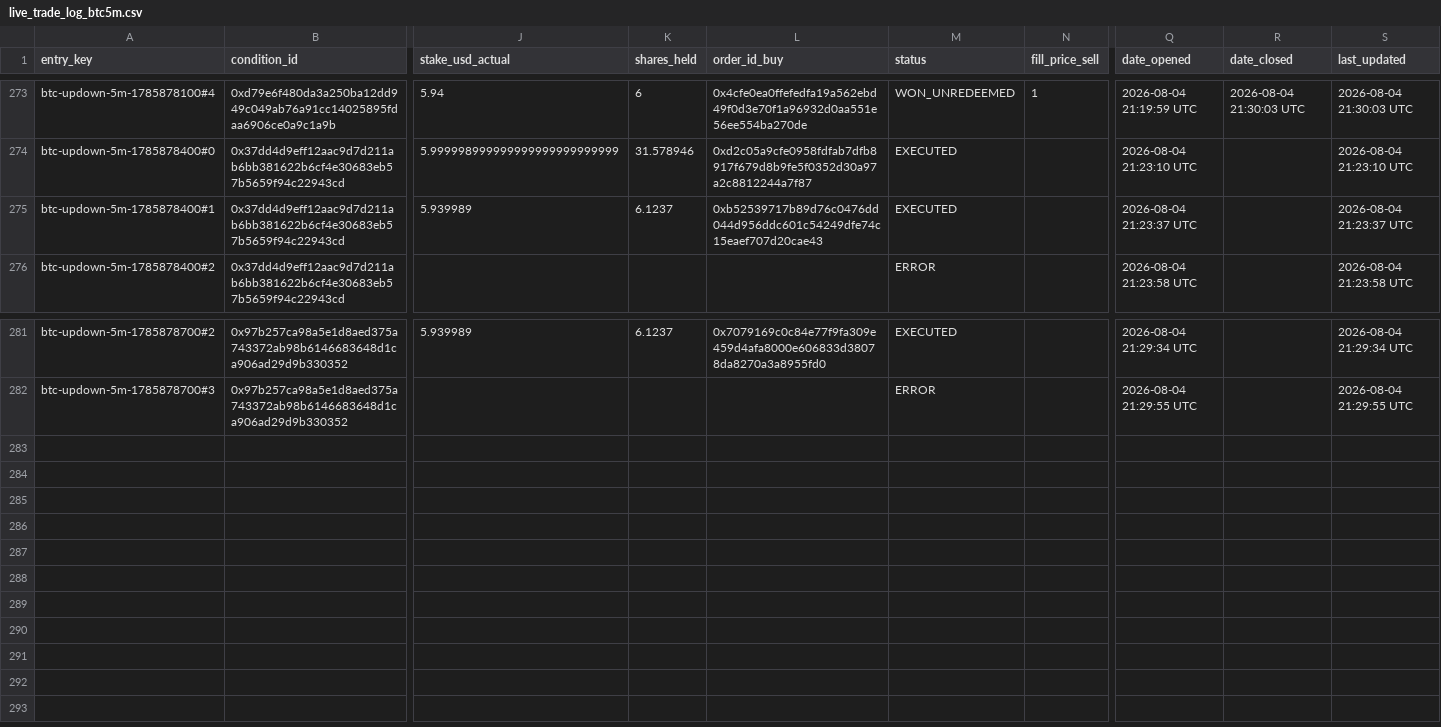
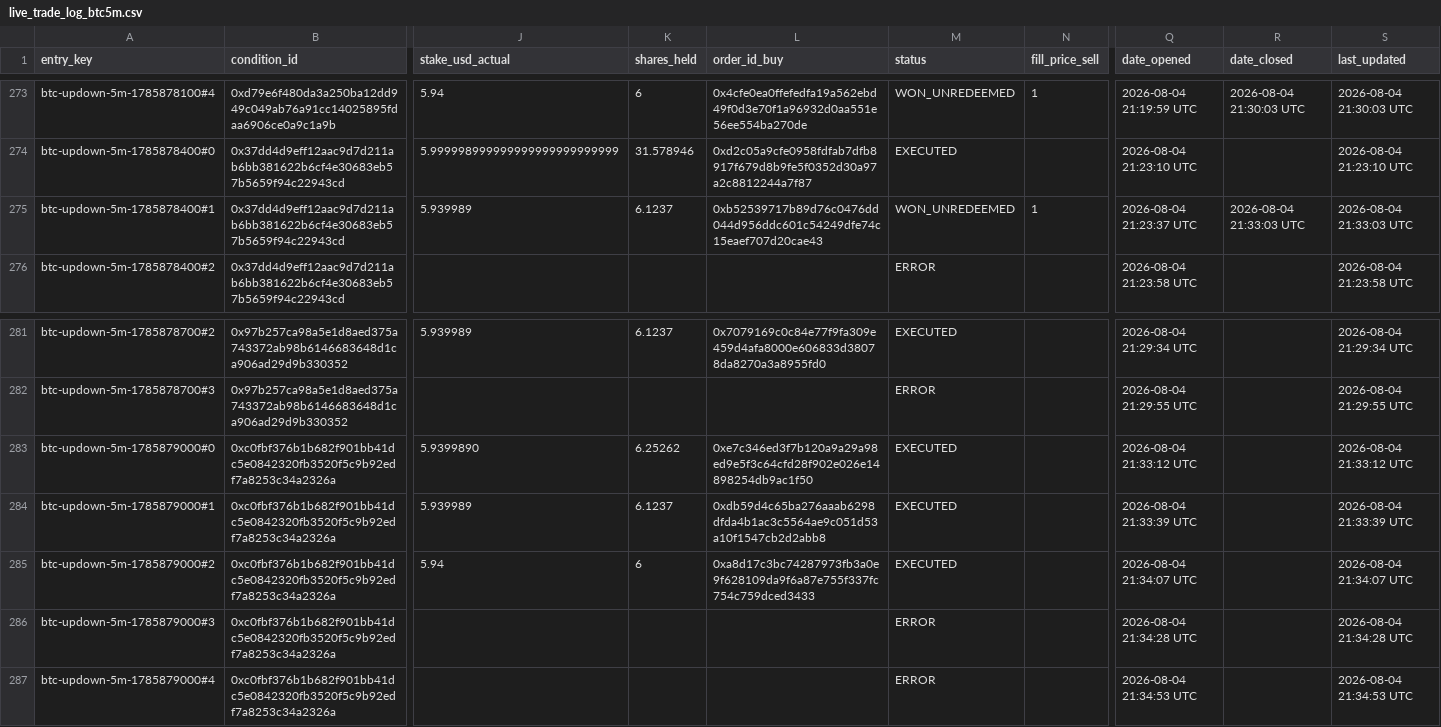
Before and after one commit to giuseppemineo685-beep/atlantis-polymarket-screening, a CSV file: outputs/live_trade_log_btc5m.csv, drawn as a sheet; only a part is shown, gaps mark what is left out; rows hold the shown columns only; the diff names each change by its address in the sheet, - before the commit and + after, or states it on an @@ line.

Commit message:
BTC5m LIVE execution run: 2026-08-04 21:35 UTC

```diff
--- a/outputs/live_trade_log_btc5m.csv
+++ b/outputs/live_trade_log_btc5m.csv
-M275 (status): EXECUTED
+M275 (status): WON_UNREDEEMED
-N275 (fill_price_sell): (empty)
+N275 (fill_price_sell): 1
-R275 (date_closed): (empty)
+R275 (date_closed): 2026-08-04 21:33:03 UTC
-S275 (last_updated): 2026-08-04 21:23:37 UTC
+S275 (last_updated): 2026-08-04 21:33:03 UTC
+row 283: btc-updown-5m-1785879000#0 | 0xc0fbf376b1b682f901bb41dc5e0842320fb3520f5c9b92edf7a8253c34a2326a | 5.9399890 | 6.25262 | 0xe7c346ed3f7b120a9a29a98ed9e5f3c64cfd28f902e026e14898254db9ac1f50 | EXECUTED |  | 2026-08-04 21:33:12 UTC |  | 2026-08-04 21:33:12 UTC
+row 284: btc-updown-5m-1785879000#1 | 0xc0fbf376b1b682f901bb41dc5e0842320fb3520f5c9b92edf7a8253c34a2326a | 5.939989 | 6.1237 | 0xdb59d4c65ba276aaab6298dfda4b1ac3c5564ae9c051d53a10f1547cb2d2abb8 | EXECUTED |  | 2026-08-04 21:33:39 UTC |  | 2026-08-04 21:33:39 UTC
+row 285: btc-updown-5m-1785879000#2 | 0xc0fbf376b1b682f901bb41dc5e0842320fb3520f5c9b92edf7a8253c34a2326a | 5.94 | 6 | 0xa8d17c3bc74287973fb3a0e9f628109da9f6a87e755f337fc754c759dced3433 | EXECUTED |  | 2026-08-04 21:34:07 UTC |  | 2026-08-04 21:34:07 UTC
+row 286: btc-updown-5m-1785879000#3 | 0xc0fbf376b1b682f901bb41dc5e0842320fb3520f5c9b92edf7a8253c34a2326a |  |  |  | ERROR |  | 2026-08-04 21:34:28 UTC |  | 2026-08-04 21:34:28 UTC
+row 287: btc-updown-5m-1785879000#4 | 0xc0fbf376b1b682f901bb41dc5e0842320fb3520f5c9b92edf7a8253c34a2326a |  |  |  | ERROR |  | 2026-08-04 21:34:53 UTC |  | 2026-08-04 21:34:53 UTC
```
